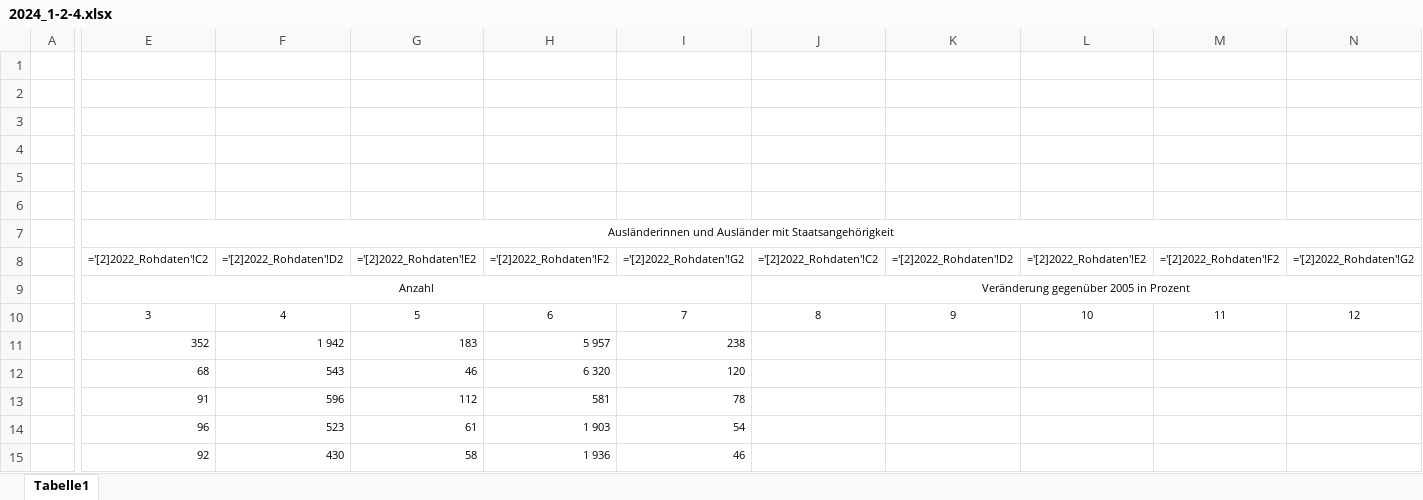
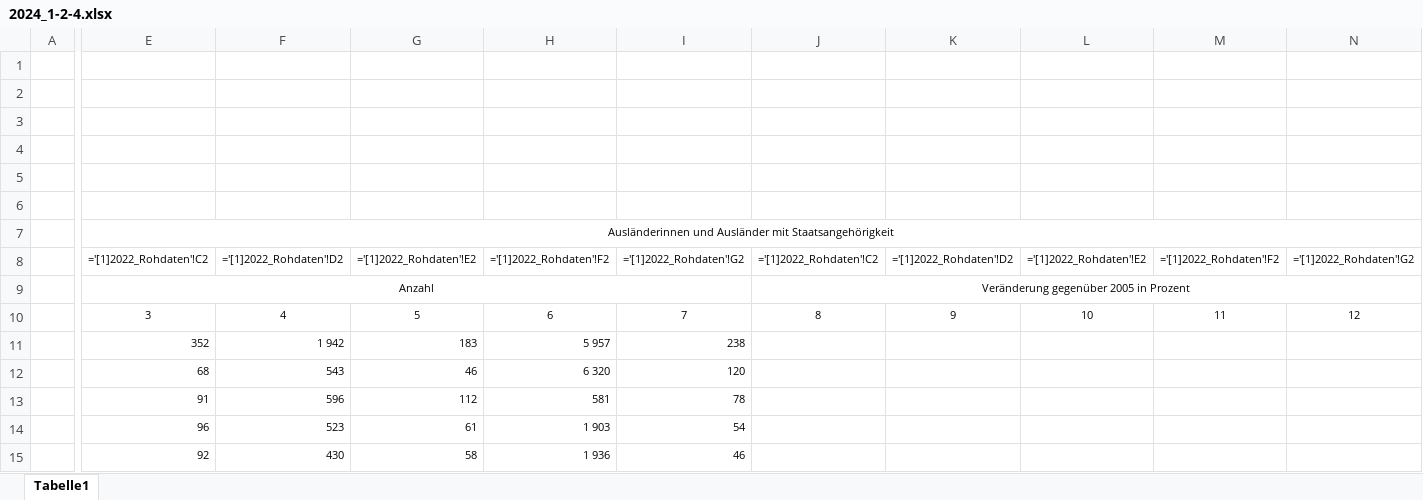
Before and after one commit to christoph-LSN/MT_Site, an Excel workbook: assets/excel/2024_1-2-4.xlsx, sheet Tabelle1, drawn as a sheet; only a part is shown, gaps mark what is left out; values as stored, in another font and other column widths than the file's, no borders; formulas are shown in place of their values; charts and pictures not drawn; the diff names each change by its address in the sheet, - before the commit and + after, or states it on an @@ line.

```diff
--- a/assets/excel/2024_1-2-4.xlsx (sheet Tabelle1)
+++ b/assets/excel/2024_1-2-4.xlsx (sheet Tabelle1)
-E8: ='[2]2022_Rohdaten'!C2
+E8: ='[1]2022_Rohdaten'!C2
-F8: ='[2]2022_Rohdaten'!D2
+F8: ='[1]2022_Rohdaten'!D2
-G8: ='[2]2022_Rohdaten'!E2
+G8: ='[1]2022_Rohdaten'!E2
-H8: ='[2]2022_Rohdaten'!F2
+H8: ='[1]2022_Rohdaten'!F2
-I8: ='[2]2022_Rohdaten'!G2
+I8: ='[1]2022_Rohdaten'!G2
-J8: ='[2]2022_Rohdaten'!C2
+J8: ='[1]2022_Rohdaten'!C2
-K8: ='[2]2022_Rohdaten'!D2
+K8: ='[1]2022_Rohdaten'!D2
-L8: ='[2]2022_Rohdaten'!E2
+L8: ='[1]2022_Rohdaten'!E2
-M8: ='[2]2022_Rohdaten'!F2
+M8: ='[1]2022_Rohdaten'!F2
-N8: ='[2]2022_Rohdaten'!G2
+N8: ='[1]2022_Rohdaten'!G2
```
Also changed, not shown: charts or pictures, assets/excel/2024_1-1-1.xlsx, assets/excel/2024_1-2-1.xlsx, 1 other file.
